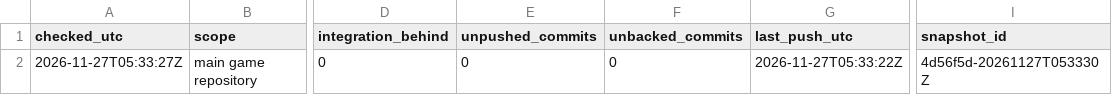
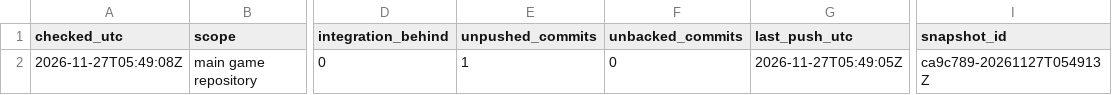
Before and after one commit to ksatriadipo/idle-space-courier-dashboard, a CSV file: data/git_sync.csv, drawn as a sheet; only a part is shown, gaps mark what is left out; the diff names each change by its address in the sheet, - before the commit and + after, or states it on an @@ line.

```diff
--- a/data/git_sync.csv
+++ b/data/git_sync.csv
-A2 (checked_utc): 2026-11-27T05:33:27Z
+A2 (checked_utc): 2026-11-27T05:49:08Z
-E2 (unpushed_commits): 0
+E2 (unpushed_commits): 1
-G2 (last_push_utc): 2026-11-27T05:33:22Z
+G2 (last_push_utc): 2026-11-27T05:49:05Z
-I2 (snapshot_id): 4d56f5d-20261127T053330Z
+I2 (snapshot_id): ca9c789-20261127T054913Z
```
Also changed, not shown: data/daily_metrics.csv, data/decisions.csv, 7 other files.
